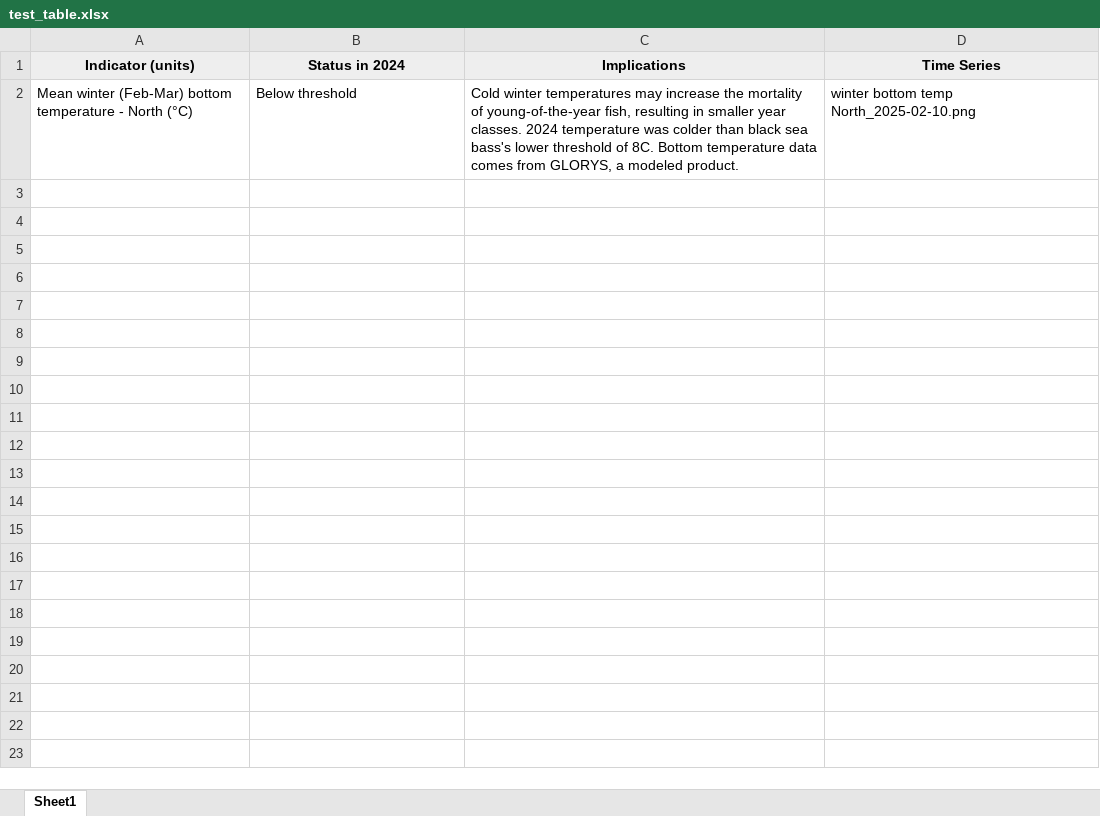
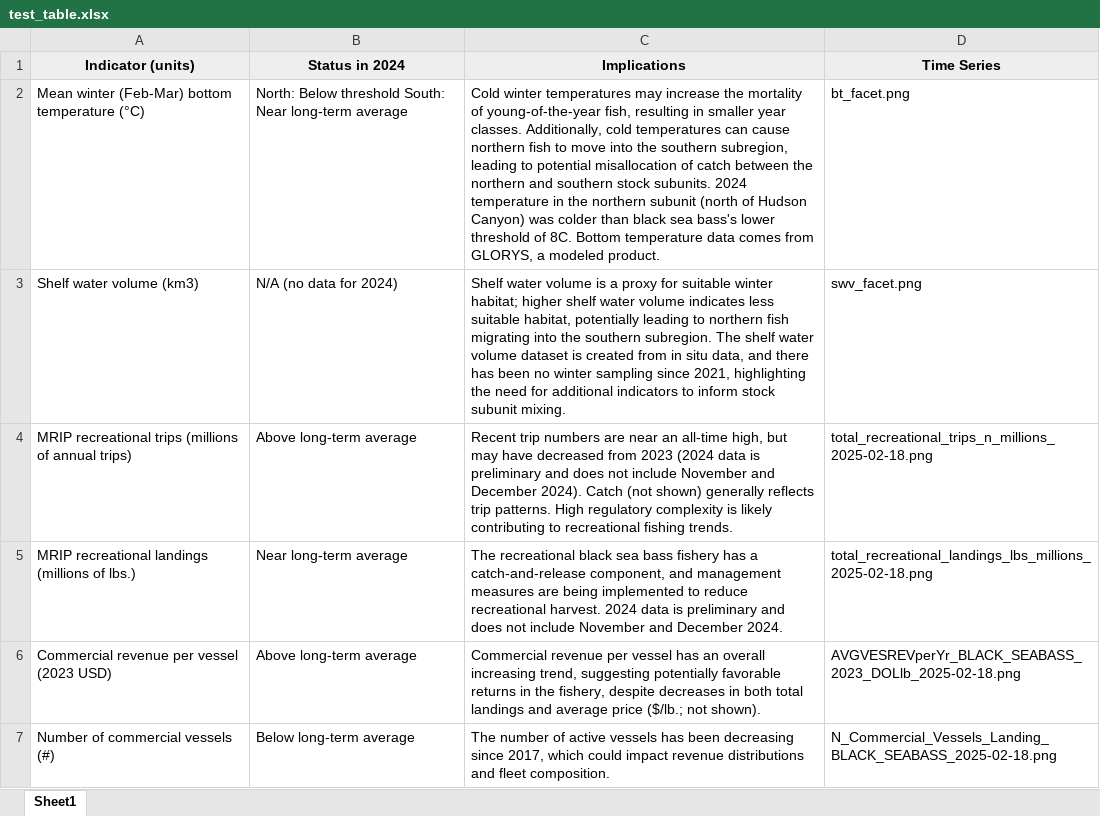
Before and after one commit to NEFSC/READ-EDAB-bsbESP, an Excel workbook: data/test_table.xlsx, sheet Sheet1, drawn as a sheet; values as stored, in another font and other column widths than the file's, no borders; removed rows and columns are numbered as before the commit, all else as after; the diff names each change by its address in the sheet, - before the commit and + after, or states it on an @@ line.

```diff
--- a/data/test_table.xlsx (sheet Sheet1)
+++ b/data/test_table.xlsx (sheet Sheet1)
-row 2: Mean winter (Feb-Mar) bottom temperature - North (°C) | Below threshold | Cold winter temperatures may increase the mortality of young-of-the-year fish, resulting in smaller year classes. 2024 temperature was colder than black sea bass's lower threshold of 8C. Bottom temperature data comes from GLORYS, a modeled product. | winter bottom temp North_2025-02-10.png
+row 2: Mean winter (Feb-Mar) bottom temperature (°C) | North: Below threshold South: Near long-term average | Cold winter temperatures may increase the mortality of young-of-the-year fish, resulting in smaller year classes. Additionally, cold temperatures can cause northern fish to move into the southern subregion, leading to potential misallocation of catch between the northern and southern stock subunits. 2024 temperature in the northern subunit (north of Hudson Canyon) was colder than black sea bass's lower threshold of 8C. Bottom temperature data comes from GLORYS, a modeled product. | bt_facet.png
+row 3: Shelf water volume (km3) | N/A (no data for 2024) | Shelf water volume is a proxy for suitable winter habitat; higher shelf water volume indicates less suitable habitat, potentially leading to northern fish migrating into the southern subregion. The shelf water volume dataset is created from in situ data, and there has been no winter sampling since 2021, highlighting the need for additional indicators to inform stock subunit mixing. | swv_facet.png
+row 4: MRIP recreational trips (millions of annual trips) | Above long-term average | Recent trip numbers are near an all-time high, but may have decreased from 2023 (2024 data is preliminary and does not include November and December 2024). Catch (not shown) generally reflects trip patterns. High regulatory complexity is likely contributing to recreational fishing trends. | total_recreational_trips_n_millions_2025-02-18.png
+row 5: MRIP recreational landings (millions of lbs.) | Near long-term average | The recreational black sea bass fishery has a catch-and-release component, and management measures are being implemented to reduce recreational harvest. 2024 data is preliminary and does not include November and December 2024. | total_recreational_landings_lbs_millions_2025-02-18.png
+row 6: Commercial revenue per vessel (2023 USD) | Above long-term average | Commercial revenue per vessel has an overall increasing trend, suggesting potentially favorable returns in the fishery, despite decreases in both total landings and average price ($/lb.; not shown). | AVGVESREVperYr_BLACK_SEABASS_2023_DOLlb_2025-02-18.png
+row 7: Number of commercial vessels (#) | Below long-term average | The number of active vessels has been decreasing since 2017, which could impact revenue distributions and fleet composition. | N_Commercial_Vessels_Landing_BLACK_SEABASS_2025-02-18.png
```
Also changed, not shown: 15 other files.
